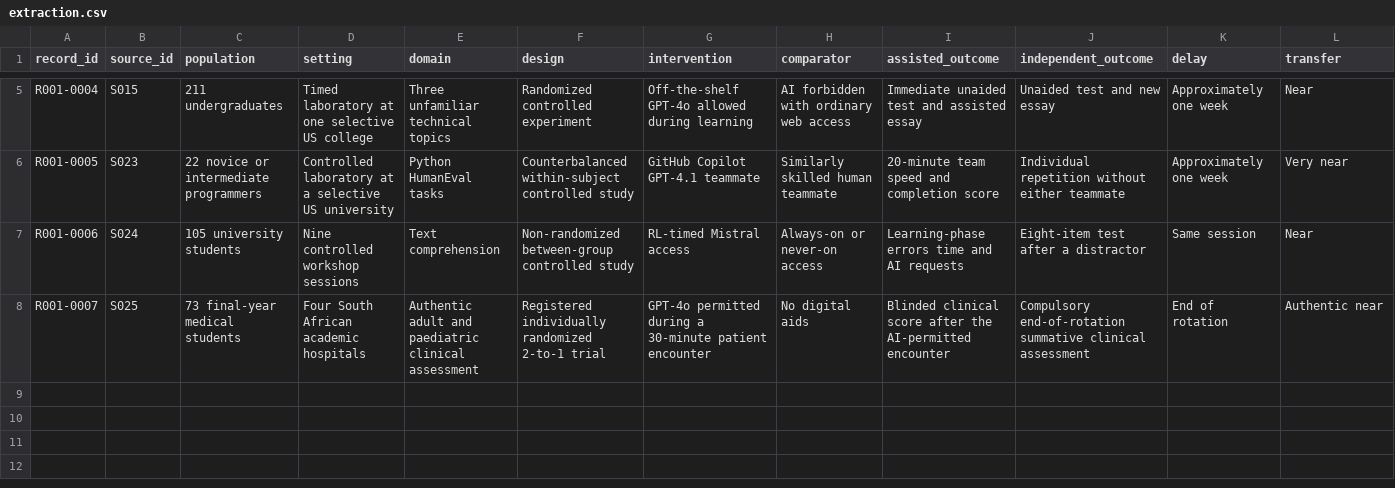
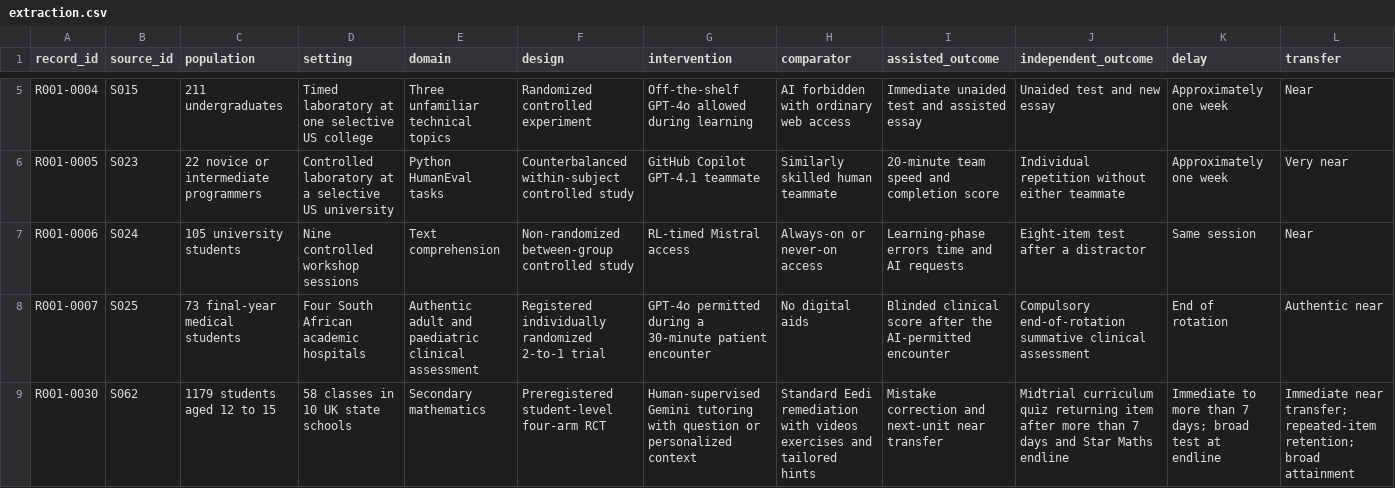
Before and after one commit to lorenzopolicar/Learning-Atlas, a CSV file: reviews/R001-learning-performance-gap/extraction.csv, drawn as a sheet; only a part is shown, gaps mark what is left out; rows hold the shown columns only; the diff names each change by its address in the sheet, - before the commit and + after, or states it on an @@ line.

```diff
--- a/reviews/R001-learning-performance-gap/extraction.csv
+++ b/reviews/R001-learning-performance-gap/extraction.csv
+row 9: R001-0030 | S062 | 1179 students aged 12 to 15 | 58 classes in 10 UK state schools | Secondary mathematics | Preregistered student-level four-arm RCT | Human-supervised Gemini tutoring with question or personalized context | Standard Eedi remediation with videos exercises and tailored hints | Mistake correction and next-unit near transfer | Midtrial curriculum quiz returning item after more than 7 days and Star Maths endline | Immediate to more than 7 days; broad test at endline | Immediate near transfer; repeated-item retention; broad attainment
```
Also changed, not shown: reviews/R001-learning-performance-gap/screening.csv, 23 other files.
